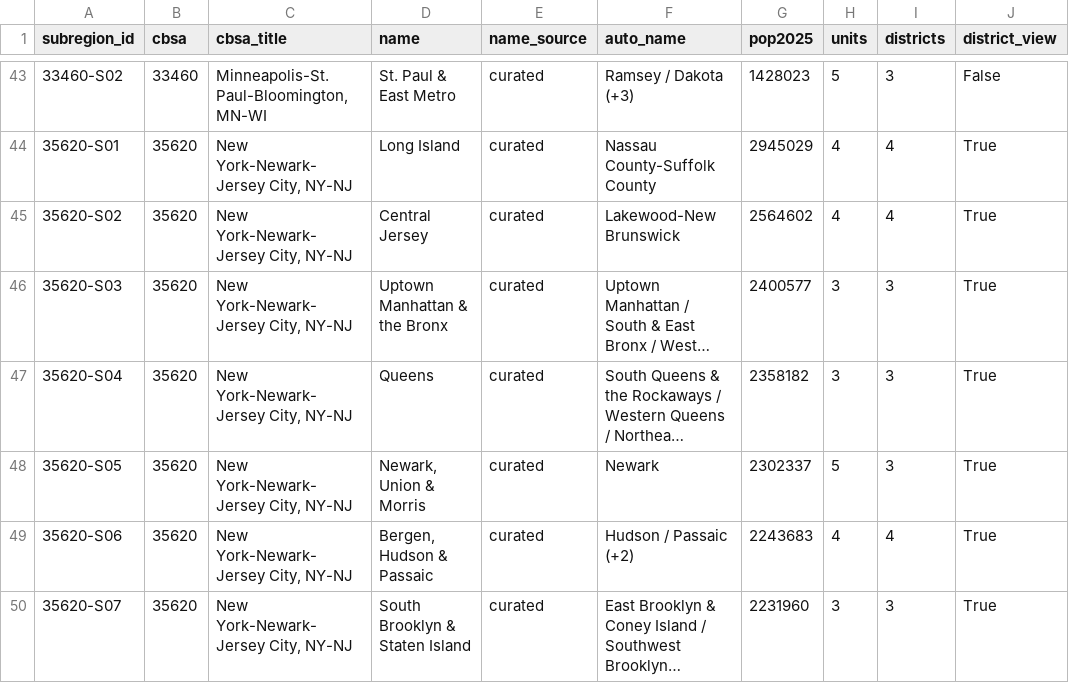
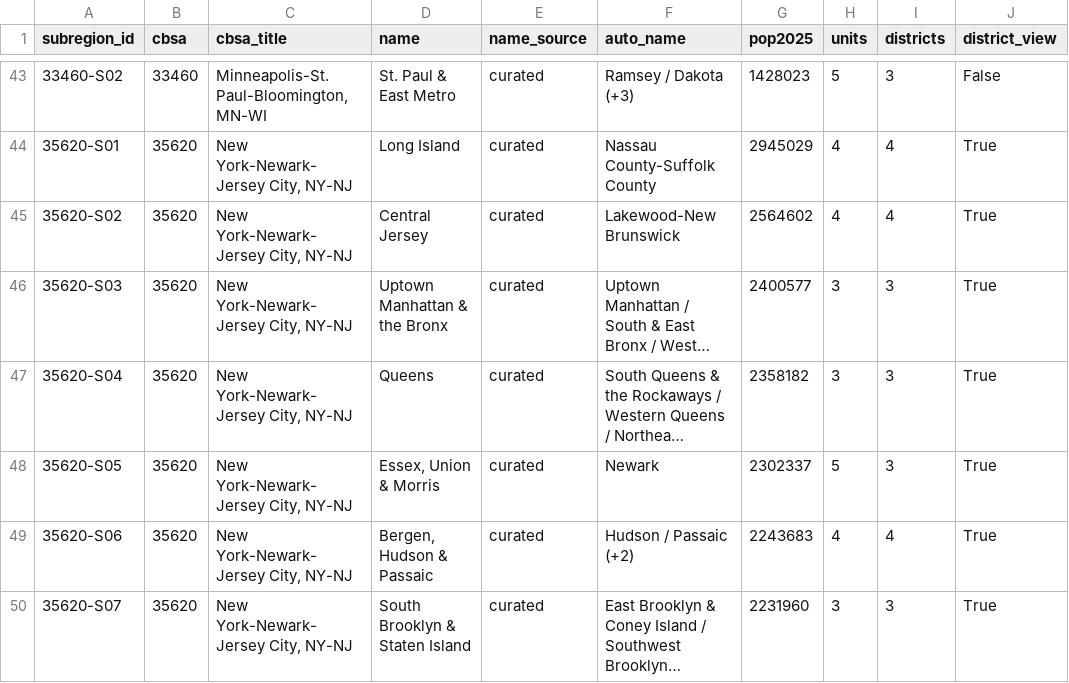
Before and after one commit to jcstockman/EconomicAtlas, a CSV file: regions/metros/subregions.csv, drawn as a sheet; only a part is shown, gaps mark what is left out; long unchanged cells end in …; the diff covers the shown part only; the diff names each change by its address in the sheet, - before the commit and + after, or states it on an @@ line.

```diff
--- a/regions/metros/subregions.csv
+++ b/regions/metros/subregions.csv
-D48 (name): Newark, Union & Morris
+D48 (name): Essex, Union & Morris
```
Also changed, not shown: 6 edited cells elsewhere in this file, regions/metros/districts.csv, regions/metros/metro_names.csv, 3 other files.
